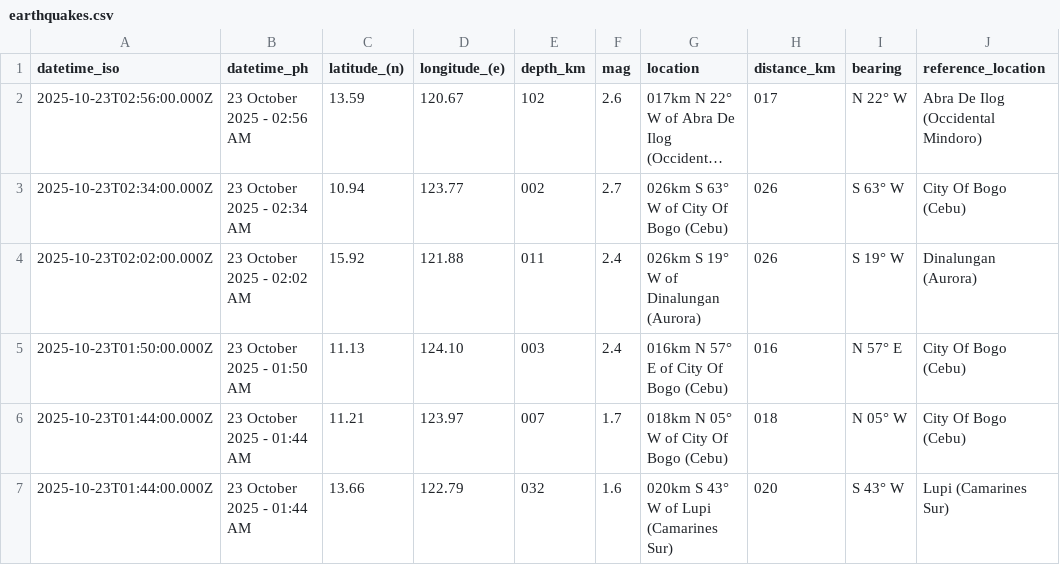
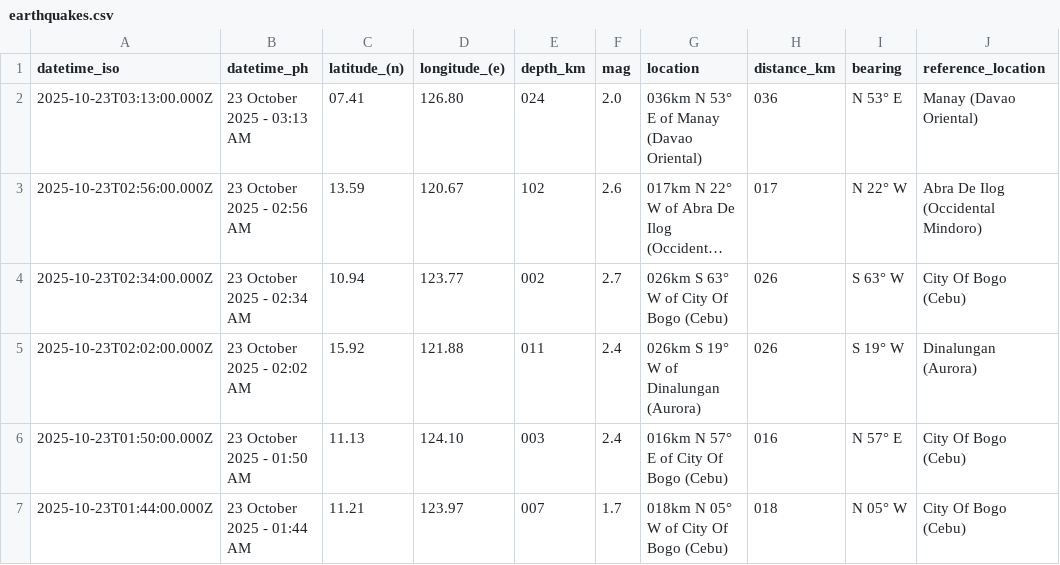
Before and after one commit to Waytii/chamthesleeptalker, a CSV file: earthquakes.csv, drawn as a sheet; only a part is shown; the shorter side is filled out with more unchanged rows; long unchanged cells end in …; the diff names each change by its address in the sheet, - before the commit and + after, or states it on an @@ line.

```diff
--- a/earthquakes.csv
+++ b/earthquakes.csv
+row 2: 2025-10-23T03:13:00.000Z | 23 October 2025 - 03:13 AM | 07.41 | 126.80 | 024 | 2.0 | 036km N 53° E of Manay (Davao Oriental) | 036 | N 53° E | Manay (Davao Oriental)
```
Also changed, not shown: earthquake_summary_stats.csv, earthquakes_past_24_hours.csv, 5 other files.
